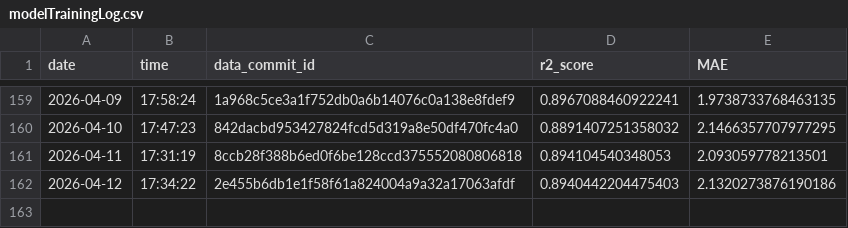
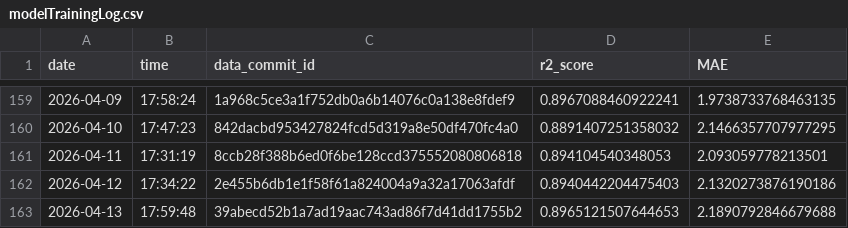
Before and after one commit to Markus-Ehrlich/MLGS, a CSV file: logs/modelTrainingLog.csv, drawn as a sheet; only a part is shown, gaps mark what is left out; the diff names each change by its address in the sheet, - before the commit and + after, or states it on an @@ line.

```diff
--- a/logs/modelTrainingLog.csv
+++ b/logs/modelTrainingLog.csv
+row 163: 2026-04-13 | 17:59:48 | 39abecd52b1a7ad19aac743ad86f7d41dd1755b2 | 0.8965121507644653 | 2.1890792846679688
```
Also changed, not shown: 2 other files.
